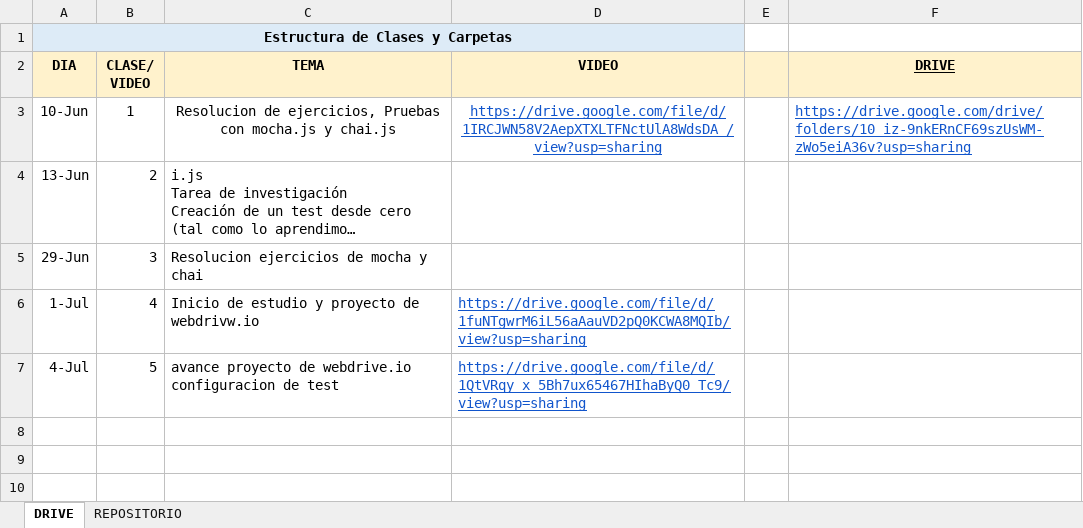
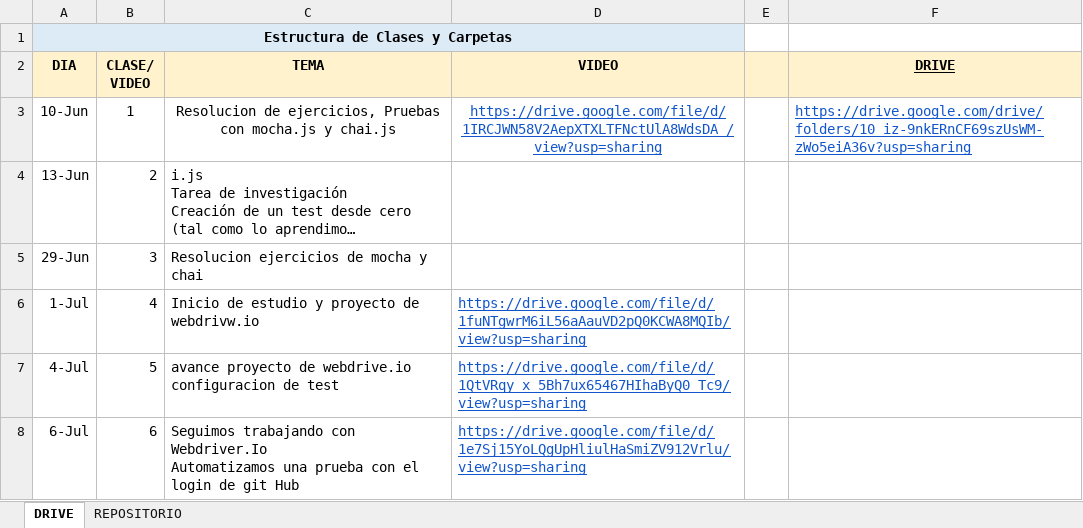
Before and after one commit to DevJumpProf/testing_con_Mocha.js_y_Chai.js, an Excel workbook: INFORMACION Testing_ mocha.jsychai.js.xlsx, sheet DRIVE, drawn as a sheet; long unchanged cells end in …; values as stored, in another font and other column widths than the file's, no borders; ↵ is a line break in a cell; the diff names each change by its address in the sheet, - before the commit and + after, or states it on an @@ line.

Commit message:
Webdriver

```diff
--- a/INFORMACION Testing_ mocha.jsychai.js.xlsx (sheet DRIVE)
+++ b/INFORMACION Testing_ mocha.jsychai.js.xlsx (sheet DRIVE)
+row 8: 6-Jul | 6 | Seguimos trabajando con Webdriver.Io ↵ Automatizamos una prueba con el login de git Hub | https://drive.google.com/file/d/1e7Sj15YoLQgUpHliulHaSmiZV912Vrlu/view?usp=sharing
```
Also changed, not shown: 6 other files.
